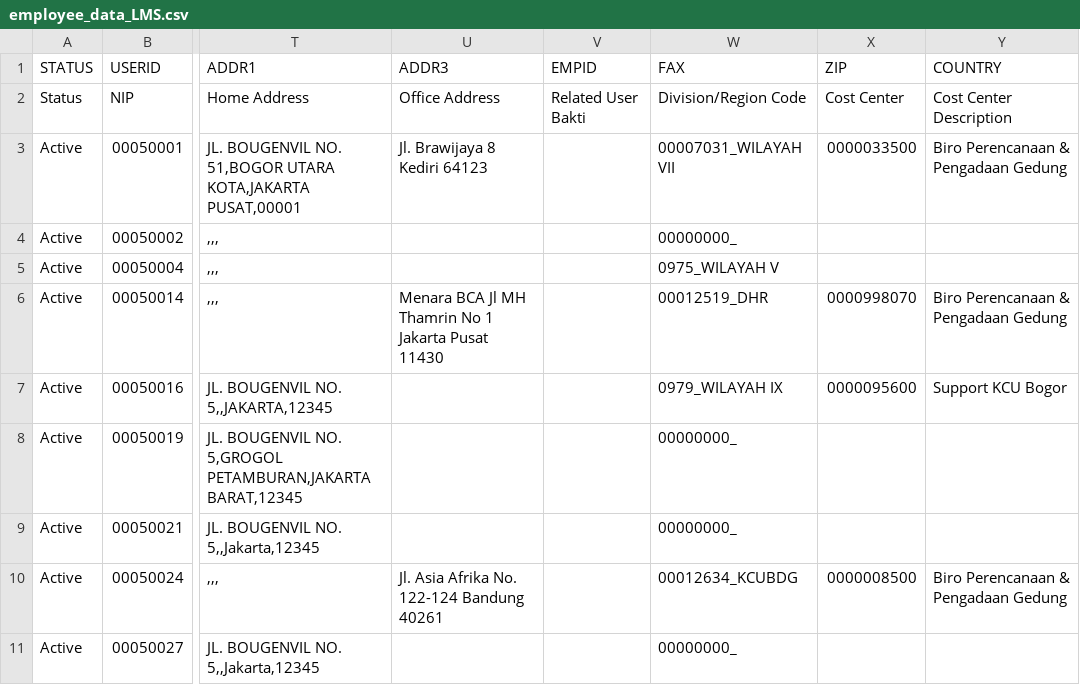
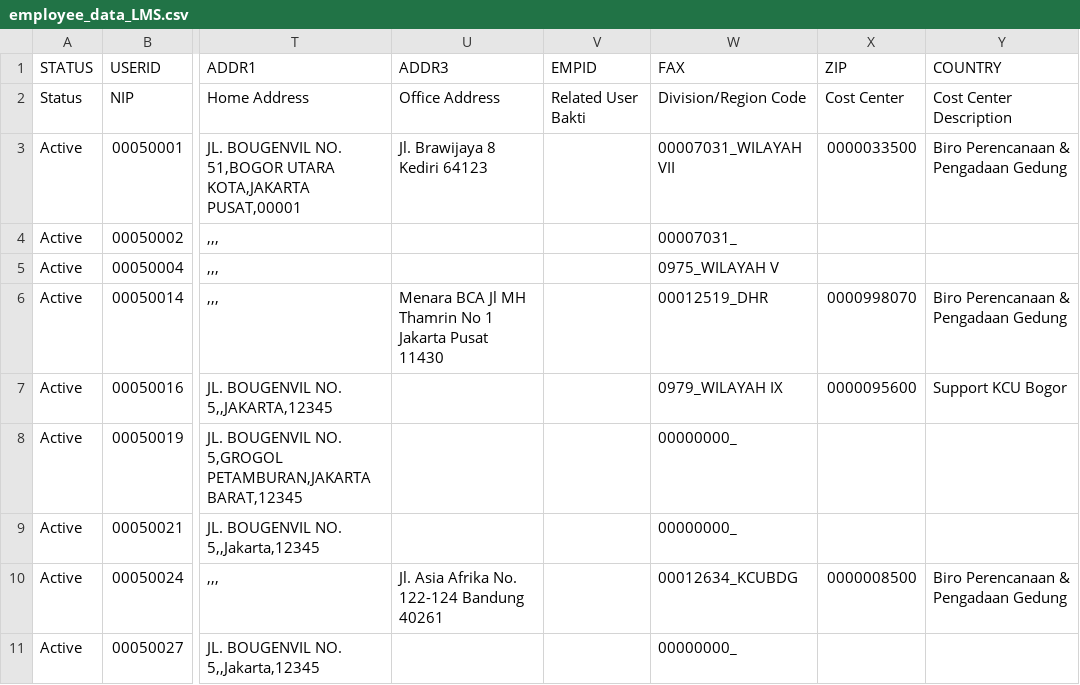
Before and after one commit to anadaradesiana/test-consume, a CSV file: employee_data_LMS.csv, drawn as a sheet; only a part is shown, gaps mark what is left out; the diff names each change by its address in the sheet, - before the commit and + after, or states it on an @@ line.

Commit message:
Update employee_data_LMS.csv

```diff
--- a/employee_data_LMS.csv
+++ b/employee_data_LMS.csv
-W4 (FAX): 00000000_
+W4 (FAX): 00007031_
```
